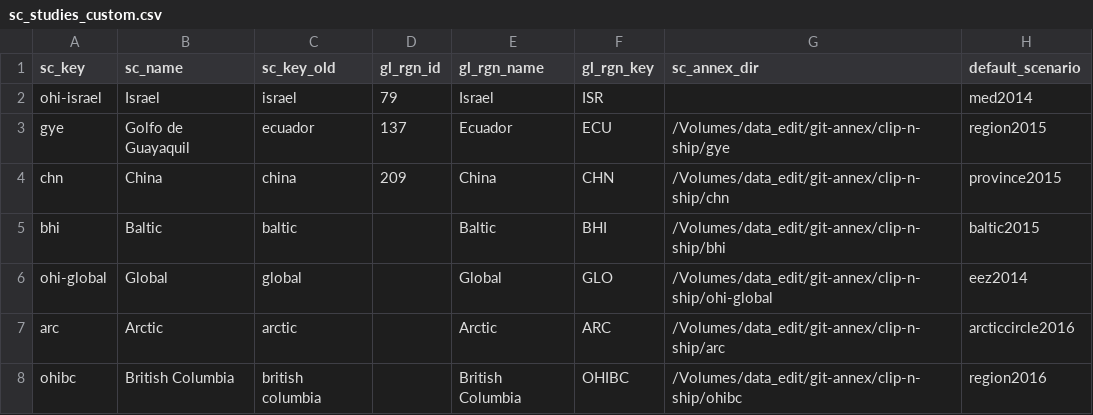
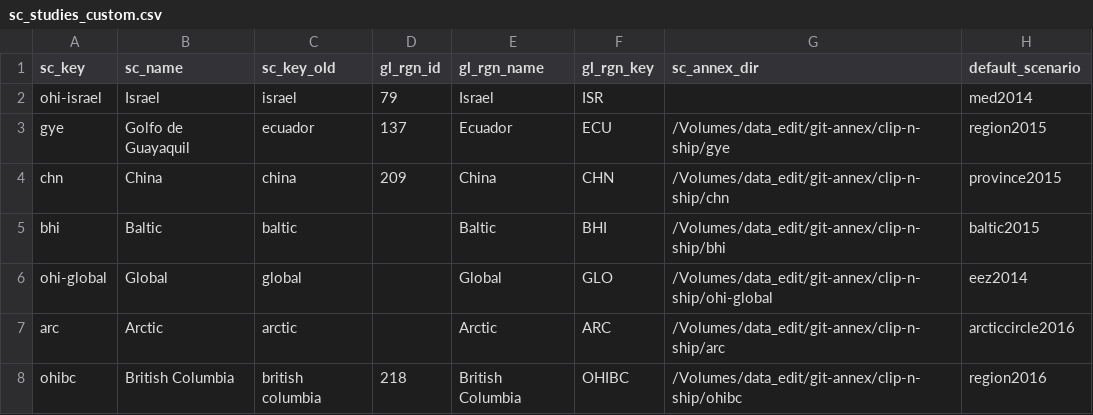
Before and after one commit to OHI-Science/ohi-webapps, a CSV file: custom/sc_studies_custom.csv, drawn as a sheet.

```diff
--- a/custom/sc_studies_custom.csv
+++ b/custom/sc_studies_custom.csv
@@ -7,2 +7,2 @@ ohi-global,Global,global,,Global,GLO,/Volumes/data_edit/git-annex/clip-n-ship/oh
 arc,Arctic,arctic,,Arctic,ARC,/Volumes/data_edit/git-annex/clip-n-ship/arc,arcticcircle2016
-ohibc,British Columbia,british columbia,,British Columbia,OHIBC,/Volumes/data_edit/git-annex/clip-n-ship/ohibc,region2016
+ohibc,British Columbia,british columbia,218,British Columbia,OHIBC,/Volumes/data_edit/git-annex/clip-n-ship/ohibc,region2016
```
Also changed, not shown: tmp/gl-rgns_no-sc-annex-data.csv, 7 other files.
